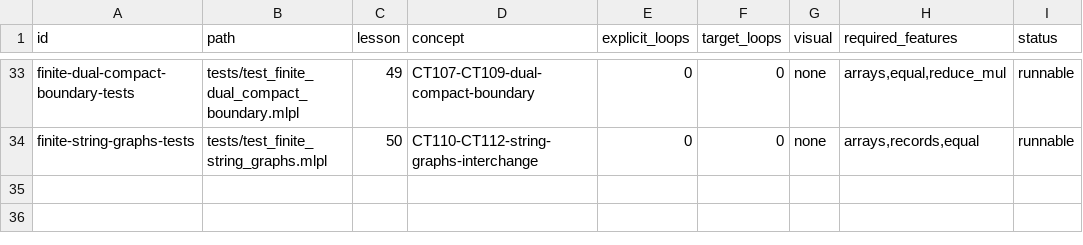
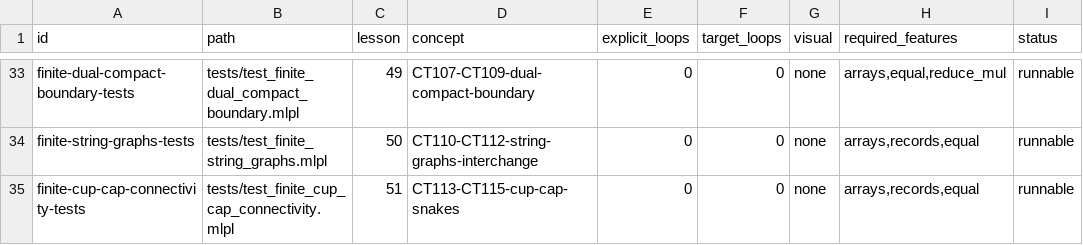
Before and after one commit to sw-ml-study/demo-category-theory, a TSV file: catalog/tests.tsv, drawn as a sheet; only a part is shown, gaps mark what is left out; the diff names each change by its address in the sheet, - before the commit and + after, or states it on an @@ line.

Commit message:
Add typed cup cap connectivity lesson
Implement CT113 and CT114 as directed, ordered boundary-port checks for coevaluation and evaluation, then implement CT115 with structurally distinct A and A-star snake paths that normalize to their own typed identity wires.

Add direction/order mismatches and independent broken snake endpoints. Keep semantic connectivity in Lesson 51 distinct from the pairing algebra established by Lesson 49.

Add CLI/web leaves, focused tests, generated README preview, catalogs, browser curriculum, quality manifest, capability matrix, plan.md, research.txt, research2.txt, and sw-MLPL capability notes.

Verified with just check: 51 demos, 58 suite tests, 116 demo/probe entries, 34 test entries, and all documentation and visual gates pass.

```diff
--- a/catalog/tests.tsv
+++ b/catalog/tests.tsv
+row 35: finite-cup-cap-connectivity-tests | tests/test_finite_cup_cap_connectivity.mlpl | 51 | CT113-CT115-cup-cap-snakes | 0 | 0 | none | arrays,records,equal | runnable
```
Also changed, not shown: catalog/demos.tsv, docs/lesson-quality.tsv, 18 other files.
